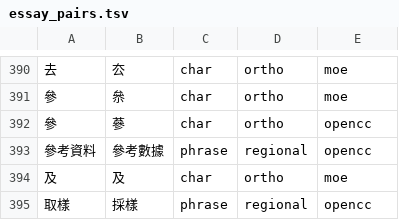
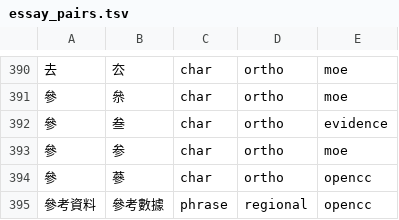
Before and after one commit to qo0u0op/rime, a TSV file: tools/essay_pairs.tsv, drawn as a sheet; only a part is shown, gaps mark what is left out; the shorter side is filled out with more unchanged rows; the diff names each change by its address in the sheet, - before the commit and + after, or states it on an @@ line.

```diff
--- a/tools/essay_pairs.tsv
+++ b/tools/essay_pairs.tsv
+row 392: 參 | 叁 | char | ortho | evidence
+row 393: 參 | 参 | char | ortho | moe
```
Also changed, not shown: tools/essay_pairs_review.tsv, tools/moe_check.tsv, 10 other files.
